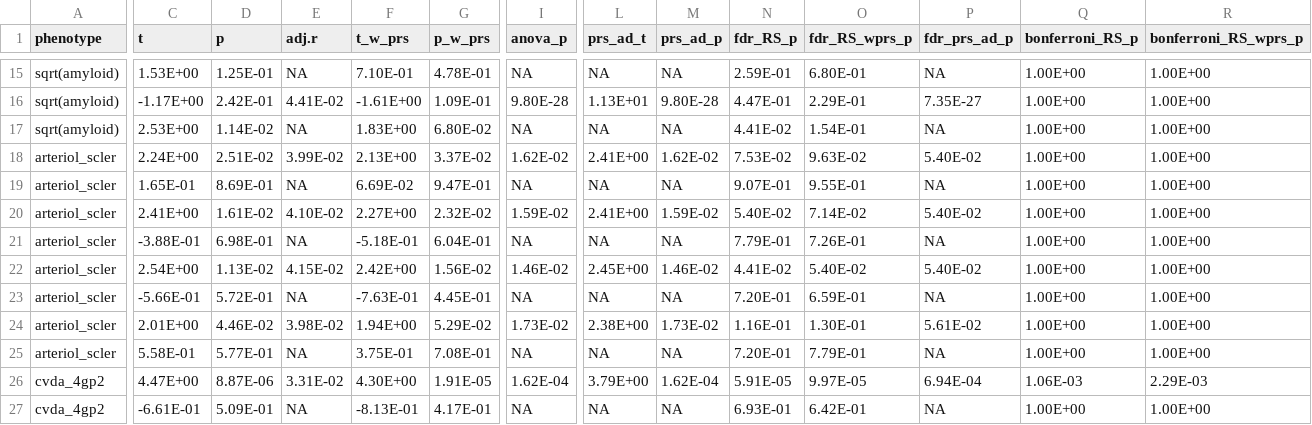
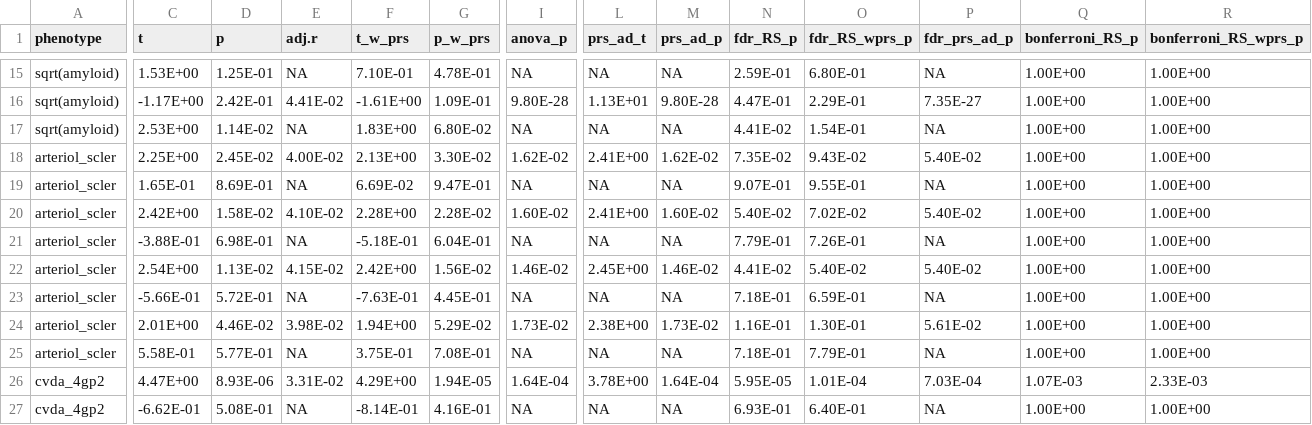
Before and after one commit to jenydu/CNVRS-study, a CSV file: output_figs/misc/CNVRS_PRS_association_kunkle.csv (was output/CNVRS_PRS_association_kunkle.csv), drawn as a sheet; only a part is shown, gaps mark what is left out; the diff covers the shown part only; the diff names each change by its address in the sheet, - before the commit and + after, or states it on an @@ line.

```diff
--- a/output/CNVRS_PRS_association_kunkle.csv
+++ b/output_figs/misc/CNVRS_PRS_association_kunkle.csv
-C18 (t): 2.24E+00
+C18 (t): 2.25E+00
-D18 (p): 2.51E-02
+D18 (p): 2.45E-02
-E18 (adj.r): 3.99E-02
+E18 (adj.r): 4.00E-02
-G18 (p_w_prs): 3.37E-02
+G18 (p_w_prs): 3.30E-02
-N18 (fdr_RS_p): 7.53E-02
+N18 (fdr_RS_p): 7.35E-02
-O18 (fdr_RS_wprs_p): 9.63E-02
+O18 (fdr_RS_wprs_p): 9.43E-02
-C20 (t): 2.41E+00
+C20 (t): 2.42E+00
-D20 (p): 1.61E-02
+D20 (p): 1.58E-02
-F20 (t_w_prs): 2.27E+00
+F20 (t_w_prs): 2.28E+00
-G20 (p_w_prs): 2.32E-02
+G20 (p_w_prs): 2.28E-02
-I20 (anova_p): 1.59E-02
+I20 (anova_p): 1.60E-02
-M20 (prs_ad_p): 1.59E-02
+M20 (prs_ad_p): 1.60E-02
-O20 (fdr_RS_wprs_p): 7.14E-02
+O20 (fdr_RS_wprs_p): 7.02E-02
-N23 (fdr_RS_p): 7.20E-01
+N23 (fdr_RS_p): 7.18E-01
-N25 (fdr_RS_p): 7.20E-01
+N25 (fdr_RS_p): 7.18E-01
-D26 (p): 8.87E-06
+D26 (p): 8.93E-06
-F26 (t_w_prs): 4.30E+00
+F26 (t_w_prs): 4.29E+00
-G26 (p_w_prs): 1.91E-05
+G26 (p_w_prs): 1.94E-05
-I26 (anova_p): 1.62E-04
+I26 (anova_p): 1.64E-04
-L26 (prs_ad_t): 3.79E+00
+L26 (prs_ad_t): 3.78E+00
-M26 (prs_ad_p): 1.62E-04
+M26 (prs_ad_p): 1.64E-04
-N26 (fdr_RS_p): 5.91E-05
+N26 (fdr_RS_p): 5.95E-05
-O26 (fdr_RS_wprs_p): 9.97E-05
+O26 (fdr_RS_wprs_p): 1.01E-04
-P26 (fdr_prs_ad_p): 6.94E-04
+P26 (fdr_prs_ad_p): 7.03E-04
-Q26 (bonferroni_RS_p): 1.06E-03
+Q26 (bonferroni_RS_p): 1.07E-03
-R26 (bonferroni_RS_wprs_p): 2.29E-03
+R26 (bonferroni_RS_wprs_p): 2.33E-03
-C27 (t): -6.61E-01
+C27 (t): -6.62E-01
-D27 (p): 5.09E-01
+D27 (p): 5.08E-01
-F27 (t_w_prs): -8.13E-01
+F27 (t_w_prs): -8.14E-01
-G27 (p_w_prs): 4.17E-01
+G27 (p_w_prs): 4.16E-01
-O27 (fdr_RS_wprs_p): 6.42E-01
+O27 (fdr_RS_wprs_p): 6.40E-01
```
Also changed, not shown: 78 edited cells elsewhere in this file, 40 other files.
